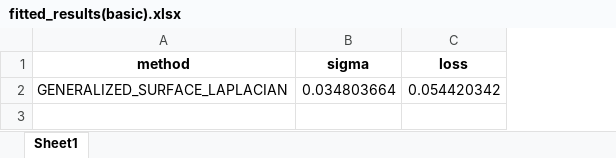
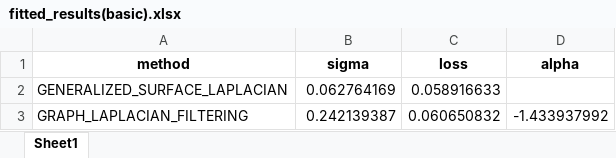
Before and after one commit to Malcolm-XY/modeling_vce_residual, an Excel workbook: fitted_results/fitted_results_competing(sub1_sub5_joint_band)/fitted_results(basic).xlsx, sheet Sheet1, drawn as a sheet; values as stored, in another font and other column widths than the file's, no borders; the diff names each change by its address in the sheet, - before the commit and + after, or states it on an @@ line.

```diff
--- a/fitted_results/fitted_results_competing(sub1_sub5_joint_band)/fitted_results(basic).xlsx (sheet Sheet1)
+++ b/fitted_results/fitted_results_competing(sub1_sub5_joint_band)/fitted_results(basic).xlsx (sheet Sheet1)
+column D (alpha), empty
-B2 (sigma): 0.034803664
+B2 (sigma): 0.062764169
-C2 (loss): 0.054420342
+C2 (loss): 0.058916633
+row 3: GRAPH_LAPLACIAN_FILTERING | 0.242139387 | 0.060650832 | -1.433937992
```
Also changed, not shown: fitted_results/fitted_results_competing(sub1_sub5_joint_band)/fitted_results(advanced).xlsx, results_cnn_subnetwork_evaluation/PCC_subnetwork_separate_node_index/summary_pcc.xlsx, 23 other files.
